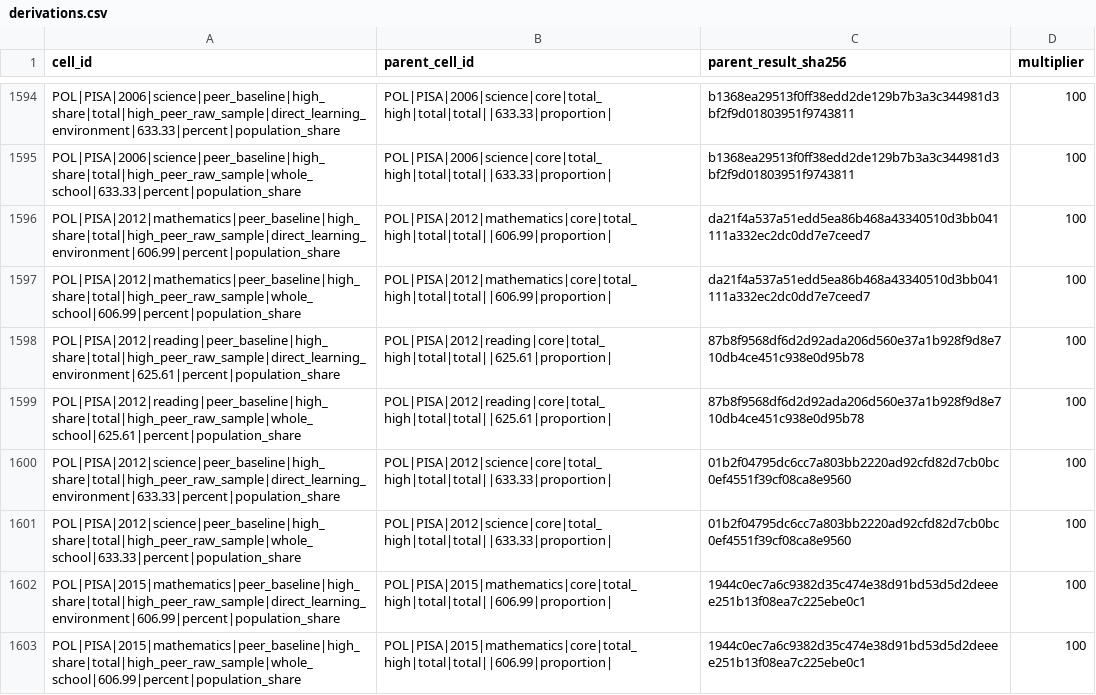
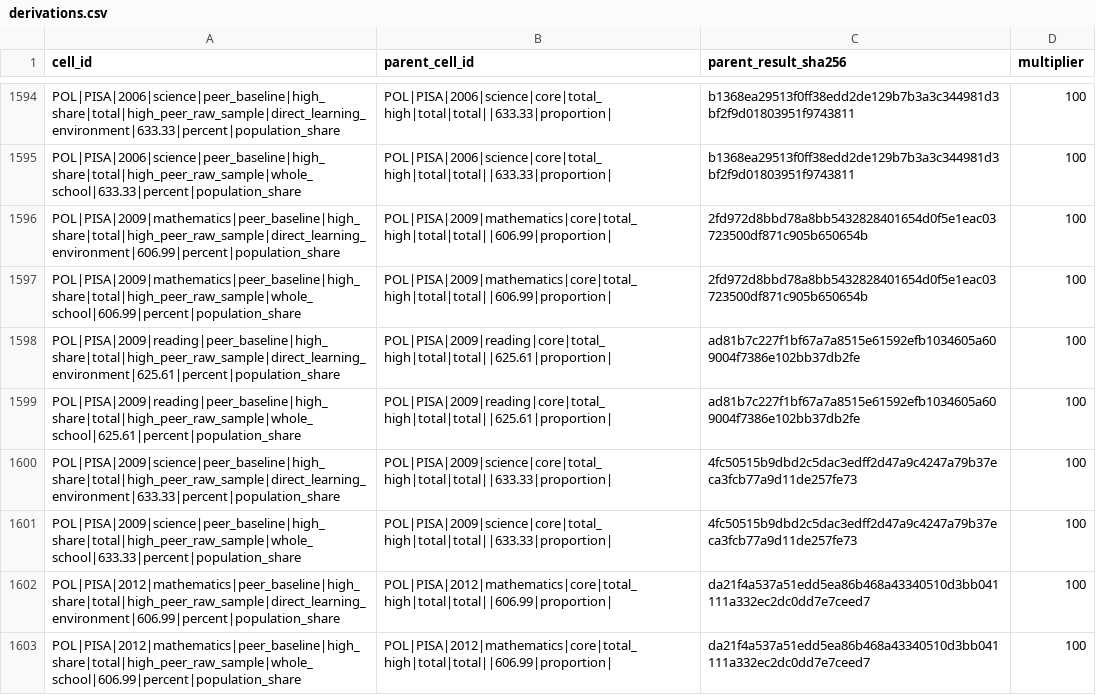
Before and after one commit to Netherlands-Opportunity-Lab/Learning-Outcomes, a CSV file: 04_results/review/all_required/derivations.csv, drawn as a sheet; only a part is shown, gaps mark what is left out; the shorter side is filled out with more unchanged rows; the diff names each change by its address in the sheet, - before the commit and + after, or states it on an @@ line.

Commit message:
Record certified aggregate results and provenance: all_required

```diff
--- a/04_results/review/all_required/derivations.csv
+++ b/04_results/review/all_required/derivations.csv
+row 1596: POL|PISA|2009|mathematics|peer_baseline|high_share|total|high_peer_raw_sample|direct_learning_environment|606.99|percent|population_share | POL|PISA|2009|mathematics|core|total_high|total|total||606.99|proportion| | 2fd972d8bbd78a8bb5432828401654d0f5e1eac03723500df871c905b650654b | 100
+row 1597: POL|PISA|2009|mathematics|peer_baseline|high_share|total|high_peer_raw_sample|whole_school|606.99|percent|population_share | POL|PISA|2009|mathematics|core|total_high|total|total||606.99|proportion| | 2fd972d8bbd78a8bb5432828401654d0f5e1eac03723500df871c905b650654b | 100
+row 1598: POL|PISA|2009|reading|peer_baseline|high_share|total|high_peer_raw_sample|direct_learning_environment|625.61|percent|population_share | POL|PISA|2009|reading|core|total_high|total|total||625.61|proportion| | ad81b7c227f1bf67a7a8515e61592efb1034605a609004f7386e102bb37db2fe | 100
+row 1599: POL|PISA|2009|reading|peer_baseline|high_share|total|high_peer_raw_sample|whole_school|625.61|percent|population_share | POL|PISA|2009|reading|core|total_high|total|total||625.61|proportion| | ad81b7c227f1bf67a7a8515e61592efb1034605a609004f7386e102bb37db2fe | 100
+row 1600: POL|PISA|2009|science|peer_baseline|high_share|total|high_peer_raw_sample|direct_learning_environment|633.33|percent|population_share | POL|PISA|2009|science|core|total_high|total|total||633.33|proportion| | 4fc50515b9dbd2c5dac3edff2d47a9c4247a79b37eca3fcb77a9d11de257fe73 | 100
+row 1601: POL|PISA|2009|science|peer_baseline|high_share|total|high_peer_raw_sample|whole_school|633.33|percent|population_share | POL|PISA|2009|science|core|total_high|total|total||633.33|proportion| | 4fc50515b9dbd2c5dac3edff2d47a9c4247a79b37eca3fcb77a9d11de257fe73 | 100
```
Also changed, not shown: 04_results/review/all_required/scripts.csv, 6 other files.
